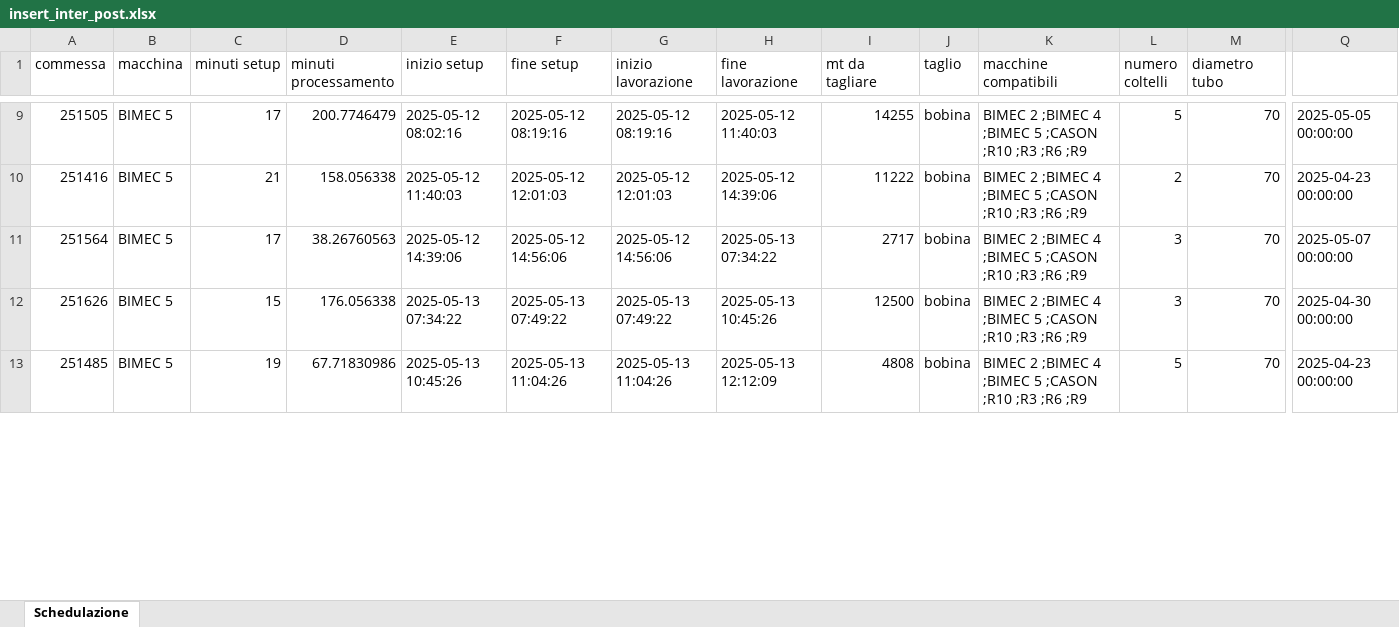
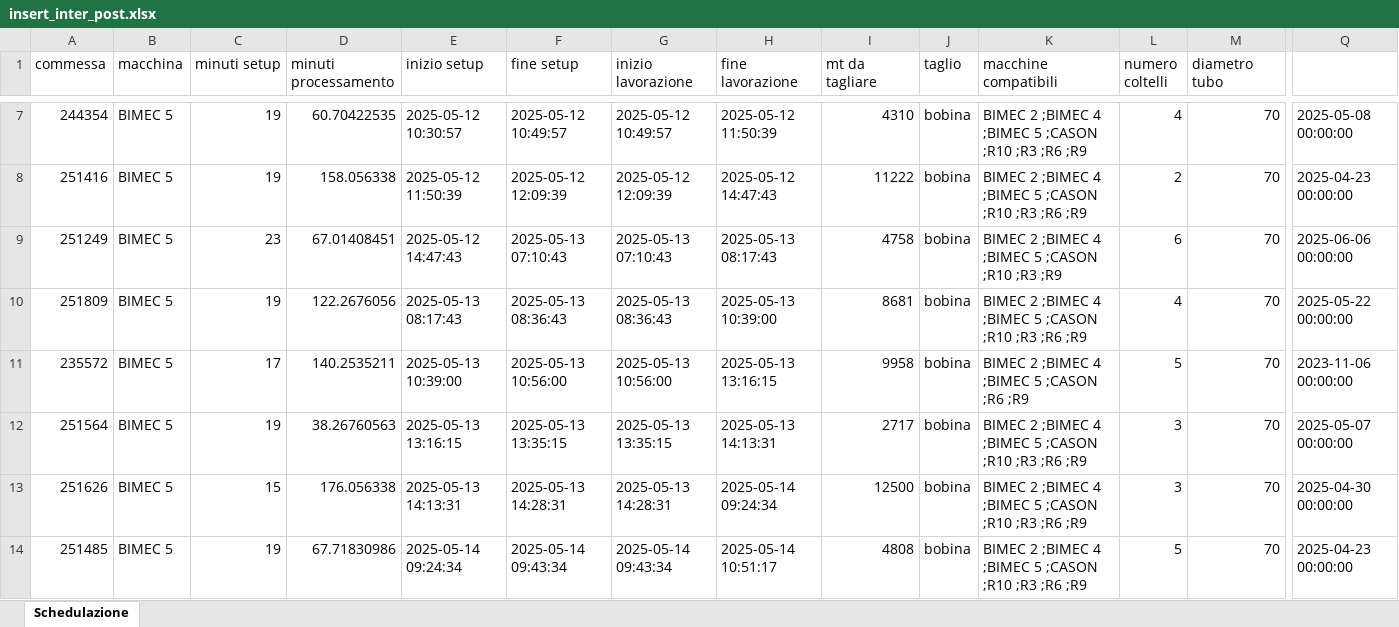
Before and after one commit to Baszonpedis/progettoIS, an Excel workbook: PS-VRP/OUTPUT_TEST/insert_inter_post.xlsx, sheet Schedulazione, drawn as a sheet; only a part is shown, gaps mark what is left out; values as stored, in another font and other column widths than the file's, no borders; addresses are those after the commit; rows hold the shown columns only; the diff covers the shown part only; the diff names each change by its address in the sheet, - before the commit and + after, or states it on an @@ line.

Commit message:
Rimesso check a inizio_lavorazione anziché fine_lavorazione sulla release date per le ricerche locali

```diff
--- a/PS-VRP/OUTPUT_TEST/insert_inter_post.xlsx (sheet Schedulazione)
+++ b/PS-VRP/OUTPUT_TEST/insert_inter_post.xlsx (sheet Schedulazione)
-A7 (commessa): 251505
+A7 (commessa): 244354
-C7 (minuti setup): 17
+C7 (minuti setup): 19
-D7 (minuti processamento): 200.7746479
+D7 (minuti processamento): 60.70422535
-E7 (inizio setup): 2025-05-12 08:02:16
+E7 (inizio setup): 2025-05-12 10:30:57
-F7 (fine setup): 2025-05-12 08:19:16
+F7 (fine setup): 2025-05-12 10:49:57
-G7 (inizio lavorazione): 2025-05-12 08:19:16
+G7 (inizio lavorazione): 2025-05-12 10:49:57
-H7 (fine lavorazione): 2025-05-12 11:40:03
+H7 (fine lavorazione): 2025-05-12 11:50:39
-I7 (mt da tagliare): 14255
+I7 (mt da tagliare): 4310
-L7 (numero coltelli): 5
+L7 (numero coltelli): 4
-Q7: 2025-05-05 00:00:00
+Q7: 2025-05-08 00:00:00
-C8 (minuti setup): 21
+C8 (minuti setup): 19
-E8 (inizio setup): 2025-05-12 11:40:03
+E8 (inizio setup): 2025-05-12 11:50:39
-F8 (fine setup): 2025-05-12 12:01:03
+F8 (fine setup): 2025-05-12 12:09:39
-G8 (inizio lavorazione): 2025-05-12 12:01:03
+G8 (inizio lavorazione): 2025-05-12 12:09:39
-H8 (fine lavorazione): 2025-05-12 14:39:06
+H8 (fine lavorazione): 2025-05-12 14:47:43
+row 9: 251249 | BIMEC 5 | 23 | 67.01408451 | 2025-05-12 14:47:43 | 2025-05-13 07:10:43 | 2025-05-13 07:10:43 | 2025-05-13 08:17:43 | 4758 | bobina | BIMEC 2 ;BIMEC 4 ;BIMEC 5 ;CASON ;R10 ;R3 ;R9 | 6 | 70 | 2025-06-06 00:00:00
+row 10: 251809 | BIMEC 5 | 19 | 122.2676056 | 2025-05-13 08:17:43 | 2025-05-13 08:36:43 | 2025-05-13 08:36:43 | 2025-05-13 10:39:00 | 8681 | bobina | BIMEC 2 ;BIMEC 4 ;BIMEC 5 ;CASON ;R10 ;R3 ;R6 ;R9 | 4 | 70 | 2025-05-22 00:00:00
+row 11: 235572 | BIMEC 5 | 17 | 140.2535211 | 2025-05-13 10:39:00 | 2025-05-13 10:56:00 | 2025-05-13 10:56:00 | 2025-05-13 13:16:15 | 9958 | bobina | BIMEC 2 ;BIMEC 4 ;BIMEC 5 ;CASON ;R6 ;R9 | 5 | 70 | 2023-11-06 00:00:00
-C12 (minuti setup): 17
+C12 (minuti setup): 19
-E12 (inizio setup): 2025-05-12 14:39:06
+E12 (inizio setup): 2025-05-13 13:16:15
-F12 (fine setup): 2025-05-12 14:56:06
+F12 (fine setup): 2025-05-13 13:35:15
-G12 (inizio lavorazione): 2025-05-12 14:56:06
+G12 (inizio lavorazione): 2025-05-13 13:35:15
-H12 (fine lavorazione): 2025-05-13 07:34:22
+H12 (fine lavorazione): 2025-05-13 14:13:31
-E13 (inizio setup): 2025-05-13 07:34:22
+E13 (inizio setup): 2025-05-13 14:13:31
-F13 (fine setup): 2025-05-13 07:49:22
+F13 (fine setup): 2025-05-13 14:28:31
-G13 (inizio lavorazione): 2025-05-13 07:49:22
+G13 (inizio lavorazione): 2025-05-13 14:28:31
-H13 (fine lavorazione): 2025-05-13 10:45:26
+H13 (fine lavorazione): 2025-05-14 09:24:34
-E14 (inizio setup): 2025-05-13 10:45:26
+E14 (inizio setup): 2025-05-14 09:24:34
-F14 (fine setup): 2025-05-13 11:04:26
+F14 (fine setup): 2025-05-14 09:43:34
-G14 (inizio lavorazione): 2025-05-13 11:04:26
+G14 (inizio lavorazione): 2025-05-14 09:43:34
-H14 (fine lavorazione): 2025-05-13 12:12:09
+H14 (fine lavorazione): 2025-05-14 10:51:17
```
Also changed, not shown: 14 added rows, 17 removed rows and 208 edited cells elsewhere in this sheet, PS-VRP/OUTPUT_TEST/euristico_post.xlsx, PS-VRP/OUTPUT_TEST/insert_inter.xlsx, 7 other files.
